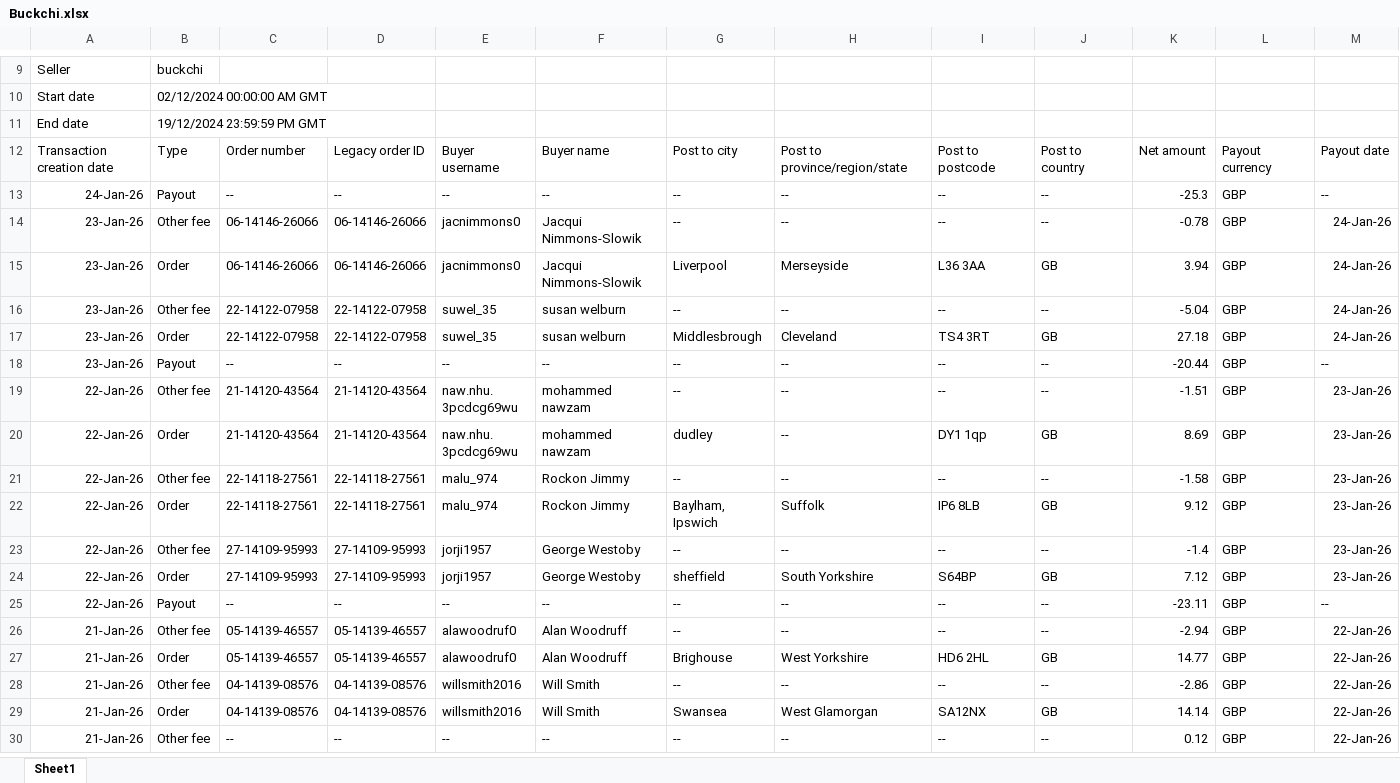
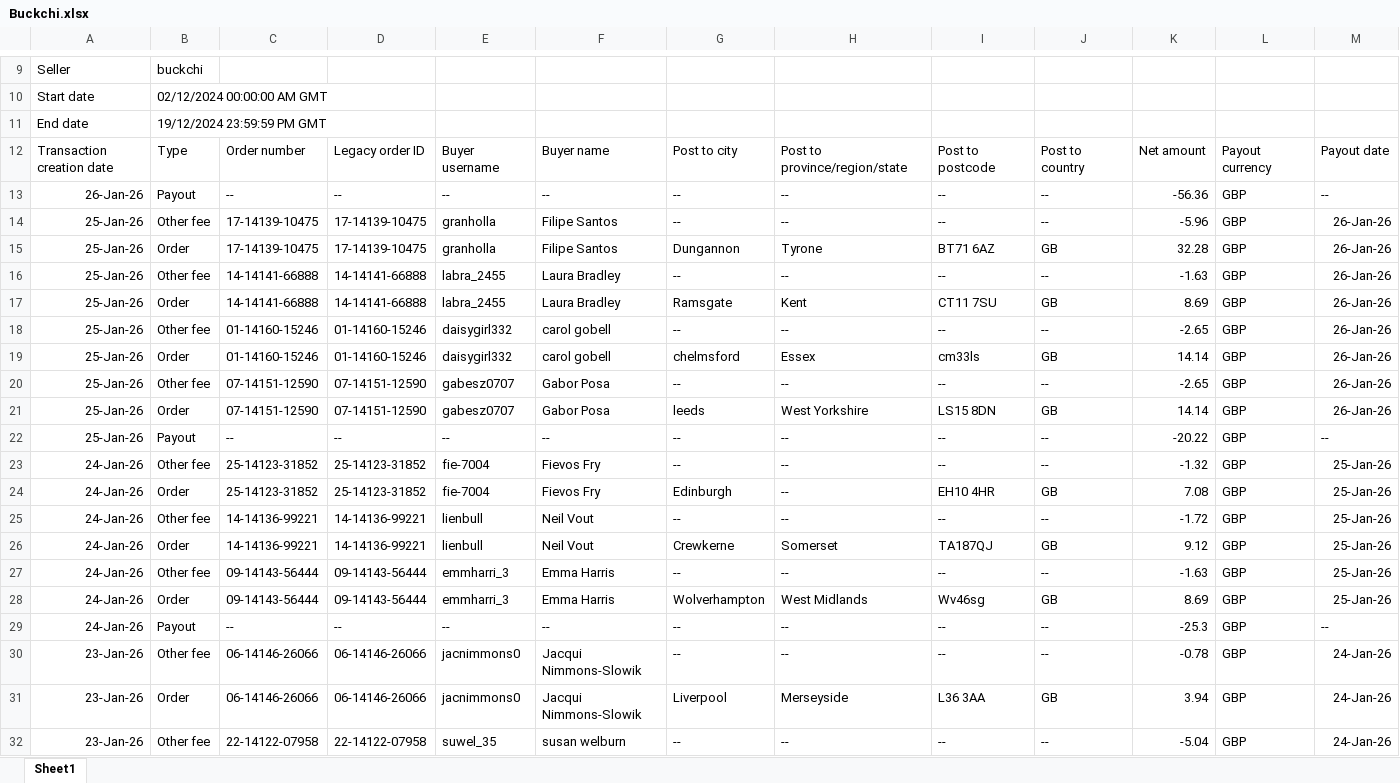
Before and after one commit to NIBH014B/BuckchiDailyReport, an Excel workbook: Raw Sales Data/Buckchi.xlsx, sheet Sheet1, drawn as a sheet; only a part is shown, gaps mark what is left out; the shorter side is filled out with more unchanged rows; values as stored, in another font and other column widths than the file's, no borders; rows hold the shown columns only; the diff names each change by its address in the sheet, - before the commit and + after, or states it on an @@ line.

```diff
--- a/Raw Sales Data/Buckchi.xlsx (sheet Sheet1)
+++ b/Raw Sales Data/Buckchi.xlsx (sheet Sheet1)
+row 13: 26-Jan-26 | Payout | -- | -- | -- | -- | -- | -- | -- | -- | -56.36 | GBP | --
+row 14: 25-Jan-26 | Other fee | 17-14139-10475 | 17-14139-10475 | granholla | Filipe Santos | -- | -- | -- | -- | -5.96 | GBP | 26-Jan-26
+row 15: 25-Jan-26 | Order | 17-14139-10475 | 17-14139-10475 | granholla | Filipe Santos | Dungannon | Tyrone | BT71 6AZ | GB | 32.28 | GBP | 26-Jan-26
+row 16: 25-Jan-26 | Other fee | 14-14141-66888 | 14-14141-66888 | labra_2455 | Laura Bradley | -- | -- | -- | -- | -1.63 | GBP | 26-Jan-26
+row 17: 25-Jan-26 | Order | 14-14141-66888 | 14-14141-66888 | labra_2455 | Laura Bradley | Ramsgate | Kent | CT11 7SU | GB | 8.69 | GBP | 26-Jan-26
+row 18: 25-Jan-26 | Other fee | 01-14160-15246 | 01-14160-15246 | daisygirl332 | carol gobell | -- | -- | -- | -- | -2.65 | GBP | 26-Jan-26
+row 19: 25-Jan-26 | Order | 01-14160-15246 | 01-14160-15246 | daisygirl332 | carol gobell | chelmsford | Essex | cm33ls | GB | 14.14 | GBP | 26-Jan-26
+row 20: 25-Jan-26 | Other fee | 07-14151-12590 | 07-14151-12590 | gabesz0707 | Gabor Posa | -- | -- | -- | -- | -2.65 | GBP | 26-Jan-26
+row 21: 25-Jan-26 | Order | 07-14151-12590 | 07-14151-12590 | gabesz0707 | Gabor Posa | leeds | West Yorkshire | LS15 8DN | GB | 14.14 | GBP | 26-Jan-26
+row 22: 25-Jan-26 | Payout | -- | -- | -- | -- | -- | -- | -- | -- | -20.22 | GBP | --
+row 23: 24-Jan-26 | Other fee | 25-14123-31852 | 25-14123-31852 | fie-7004 | Fievos Fry | -- | -- | -- | -- | -1.32 | GBP | 25-Jan-26
+row 24: 24-Jan-26 | Order | 25-14123-31852 | 25-14123-31852 | fie-7004 | Fievos Fry | Edinburgh | -- | EH10 4HR | GB | 7.08 | GBP | 25-Jan-26
+row 25: 24-Jan-26 | Other fee | 14-14136-99221 | 14-14136-99221 | lienbull | Neil Vout | -- | -- | -- | -- | -1.72 | GBP | 25-Jan-26
+row 26: 24-Jan-26 | Order | 14-14136-99221 | 14-14136-99221 | lienbull | Neil Vout | Crewkerne | Somerset | TA187QJ | GB | 9.12 | GBP | 25-Jan-26
+row 27: 24-Jan-26 | Other fee | 09-14143-56444 | 09-14143-56444 | emmharri_3 | Emma Harris | -- | -- | -- | -- | -1.63 | GBP | 25-Jan-26
+row 28: 24-Jan-26 | Order | 09-14143-56444 | 09-14143-56444 | emmharri_3 | Emma Harris | Wolverhampton | West Midlands | Wv46sg | GB | 8.69 | GBP | 25-Jan-26
```
Also changed, not shown: Raw Sales Data/Amazon.xlsx, Raw Sales Data/Vandey.xlsx.
